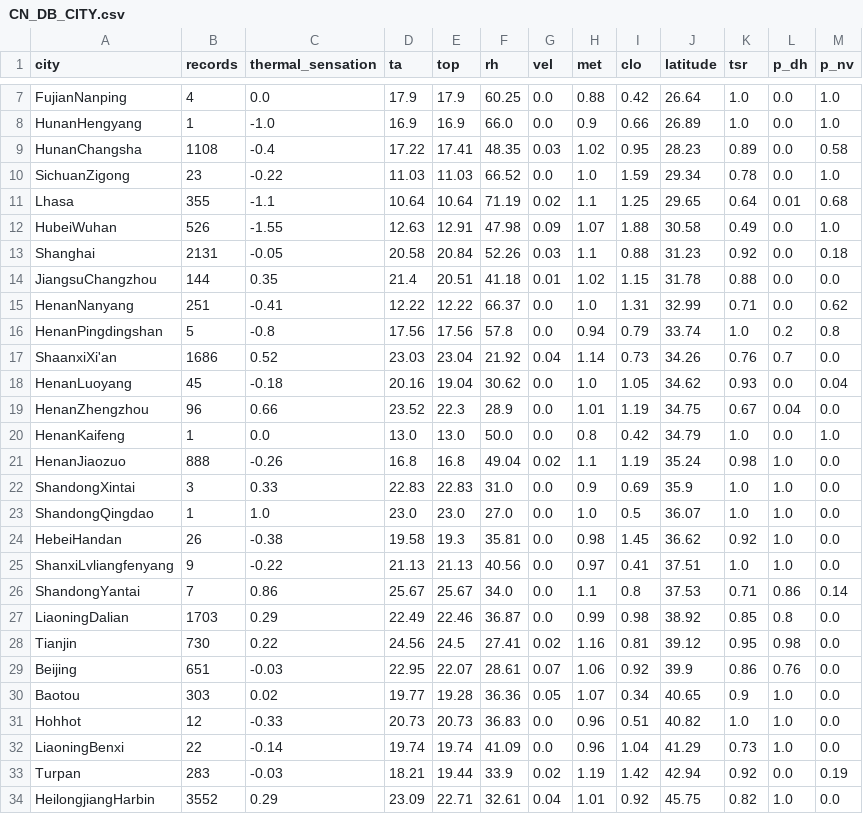
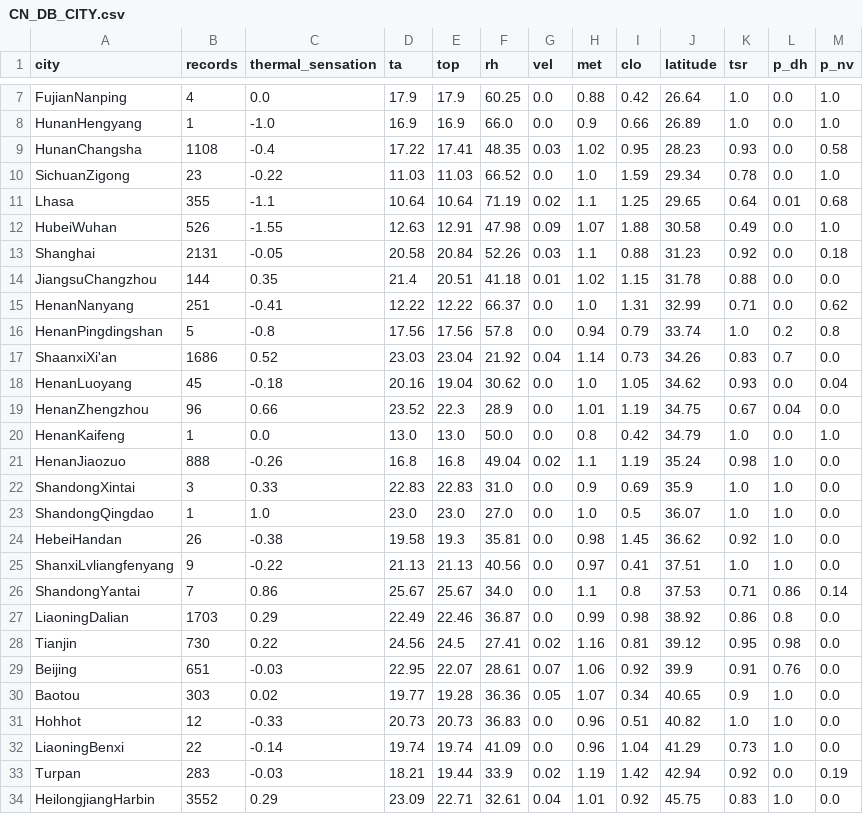
Before and after one commit to ruijis/paper-causal-doing, a CSV file: CN_DB_CITY.csv, drawn as a sheet; only a part is shown, gaps mark what is left out.

Commit message:
update the bug of thermal satisfaction thresholds

```diff
--- a/CN_DB_CITY.csv
+++ b/CN_DB_CITY.csv
@@ -8,3 +8,3 @@ FujianNanping,4,0.0,17.9,17.9,60.25,0.0,0.88,0.42,26.64,1.0,0.0,1.0
 HunanHengyang,1,-1.0,16.9,16.9,66.0,0.0,0.9,0.66,26.89,1.0,0.0,1.0
-HunanChangsha,1108,-0.4,17.22,17.41,48.35,0.03,1.02,0.95,28.23,0.89,0.0,0.58
+HunanChangsha,1108,-0.4,17.22,17.41,48.35,0.03,1.02,0.95,28.23,0.93,0.0,0.58
 SichuanZigong,23,-0.22,11.03,11.03,66.52,0.0,1.0,1.59,29.34,0.78,0.0,1.0
@@ -16,3 +16,3 @@ HenanNanyang,251,-0.41,12.22,12.22,66.37,0.0,1.0,1.31,32.99,0.71,0.0,0.62
 HenanPingdingshan,5,-0.8,17.56,17.56,57.8,0.0,0.94,0.79,33.74,1.0,0.2,0.8
-ShaanxiXi'an,1686,0.52,23.03,23.04,21.92,0.04,1.14,0.73,34.26,0.76,0.7,0.0
+ShaanxiXi'an,1686,0.52,23.03,23.04,21.92,0.04,1.14,0.73,34.26,0.83,0.7,0.0
 HenanLuoyang,45,-0.18,20.16,19.04,30.62,0.0,1.0,1.05,34.62,0.93,0.0,0.04
@@ -26,5 +26,5 @@ ShanxiLvliangfenyang,9,-0.22,21.13,21.13,40.56,0.0,0.97,0.41,37.51,1.0,1.0,0.0
 ShandongYantai,7,0.86,25.67,25.67,34.0,0.0,1.1,0.8,37.53,0.71,0.86,0.14
-LiaoningDalian,1703,0.29,22.49,22.46,36.87,0.0,0.99,0.98,38.92,0.85,0.8,0.0
+LiaoningDalian,1703,0.29,22.49,22.46,36.87,0.0,0.99,0.98,38.92,0.86,0.8,0.0
 Tianjin,730,0.22,24.56,24.5,27.41,0.02,1.16,0.81,39.12,0.95,0.98,0.0
-Beijing,651,-0.03,22.95,22.07,28.61,0.07,1.06,0.92,39.9,0.86,0.76,0.0
+Beijing,651,-0.03,22.95,22.07,28.61,0.07,1.06,0.92,39.9,0.91,0.76,0.0
 Baotou,303,0.02,19.77,19.28,36.36,0.05,1.07,0.34,40.65,0.9,1.0,0.0
@@ -33,2 +33,2 @@ LiaoningBenxi,22,-0.14,19.74,19.74,41.09,0.0,0.96,1.04,41.29,0.73,1.0,0.0
 Turpan,283,-0.03,18.21,19.44,33.9,0.02,1.19,1.42,42.94,0.92,0.0,0.19
-HeilongjiangHarbin,3552,0.29,23.09,22.71,32.61,0.04,1.01,0.92,45.75,0.82,1.0,0.0
+HeilongjiangHarbin,3552,0.29,23.09,22.71,32.61,0.04,1.01,0.92,45.75,0.83,1.0,0.0
```
Also changed, not shown: 2 other files.
